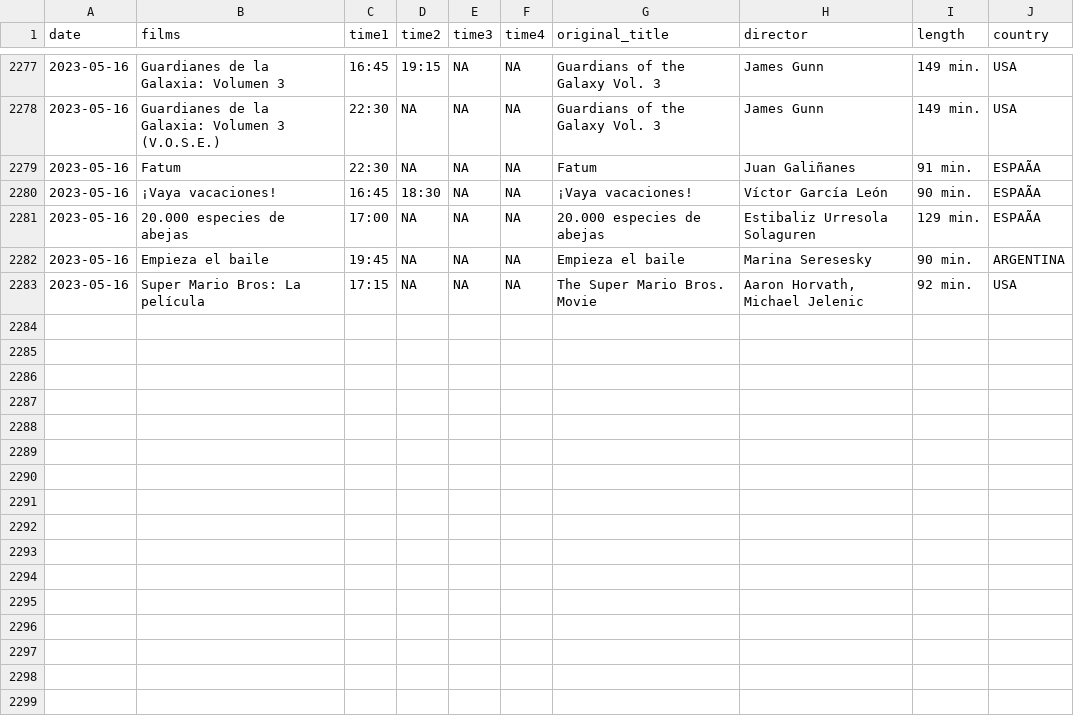
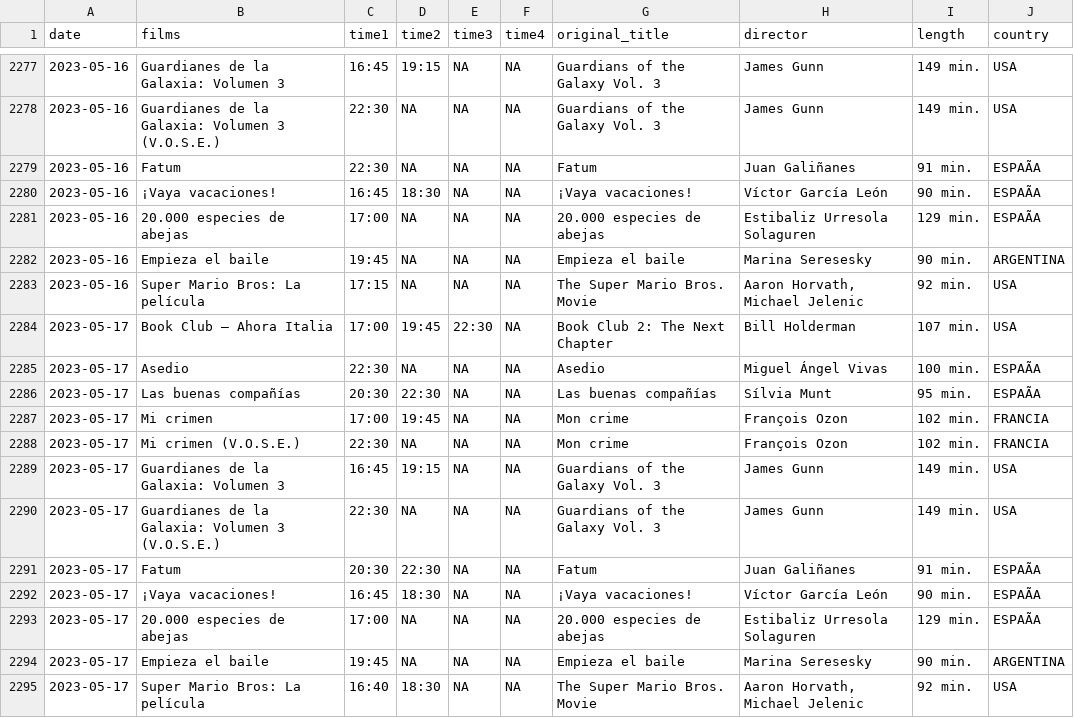
Before and after one commit to GuilleDiaz7/Automatic-Web-Scraping-of-A-Local-Cinema, a CSV file: data/films_van_golem.csv, drawn as a sheet; only a part is shown, gaps mark what is left out; the diff names each change by its address in the sheet, - before the commit and + after, or states it on an @@ line.

```diff
--- a/data/films_van_golem.csv
+++ b/data/films_van_golem.csv
+row 2284: 2023-05-17 | Book Club – Ahora Italia | 17:00 | 19:45 | 22:30 | NA | Book Club 2: The Next Chapter | Bill Holderman | 107 min. | USA
+row 2285: 2023-05-17 | Asedio | 22:30 | NA | NA | NA | Asedio | Miguel Ángel Vivas | 100 min. | ESPAÃA
+row 2286: 2023-05-17 | Las buenas compañías | 20:30 | 22:30 | NA | NA | Las buenas compañías | Sílvia Munt | 95 min. | ESPAÃA
+row 2287: 2023-05-17 | Mi crimen | 17:00 | 19:45 | NA | NA | Mon crime | François Ozon | 102 min. | FRANCIA
+row 2288: 2023-05-17 | Mi crimen (V.O.S.E.) | 22:30 | NA | NA | NA | Mon crime | François Ozon | 102 min. | FRANCIA
+row 2289: 2023-05-17 | Guardianes de la Galaxia: Volumen 3 | 16:45 | 19:15 | NA | NA | Guardians of the Galaxy Vol. 3 | James Gunn | 149 min. | USA
+row 2290: 2023-05-17 | Guardianes de la Galaxia: Volumen 3 (V.O.S.E.) | 22:30 | NA | NA | NA | Guardians of the Galaxy Vol. 3 | James Gunn | 149 min. | USA
+row 2291: 2023-05-17 | Fatum | 20:30 | 22:30 | NA | NA | Fatum | Juan Galiñanes | 91 min. | ESPAÃA
+row 2292: 2023-05-17 | ¡Vaya vacaciones! | 16:45 | 18:30 | NA | NA | ¡Vaya vacaciones! | Víctor García León | 90 min. | ESPAÃA
+row 2293: 2023-05-17 | 20.000 especies de abejas | 17:00 | NA | NA | NA | 20.000 especies de abejas | Estibaliz Urresola Solaguren | 129 min. | ESPAÃA
+row 2294: 2023-05-17 | Empieza el baile | 19:45 | NA | NA | NA | Empieza el baile | Marina Seresesky | 90 min. | ARGENTINA
+row 2295: 2023-05-17 | Super Mario Bros: La película | 16:40 | 18:30 | NA | NA | The Super Mario Bros. Movie | Aaron Horvath, Michael Jelenic | 92 min. | USA
```
